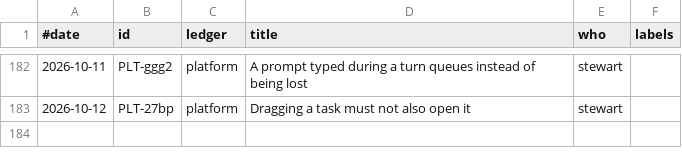
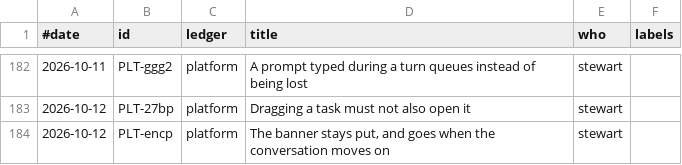
Before and after one commit to stewartmegaw/llmeep, a TSV file: llmeep/tasks/_tooling/history.tsv, drawn as a sheet; only a part is shown, gaps mark what is left out.

```diff
--- a/llmeep/tasks/_tooling/history.tsv
+++ b/llmeep/tasks/_tooling/history.tsv
@@ -183 +183,2 @@
 2026-10-12	PLT-27bp	platform	Dragging a task must not also open it	stewart
+2026-10-12	PLT-encp	platform	The banner stays put, and goes when the conversation moves on	stewart
```
Also changed, not shown: 5 other files.
